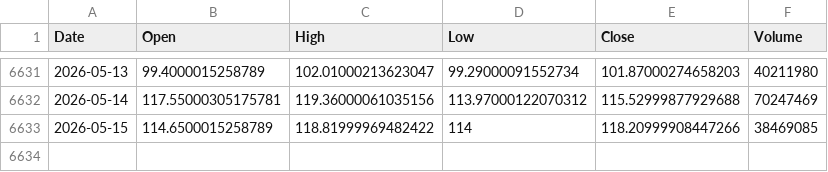
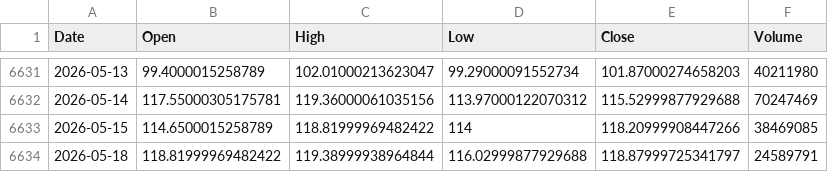
Before and after one commit to thraxil/adnos, a CSV file: data/CSCO.csv, drawn as a sheet; only a part is shown, gaps mark what is left out.

```diff
--- a/data/CSCO.csv
+++ b/data/CSCO.csv
@@ -6633 +6633,2 @@ Date,Open,High,Low,Close,Volume
 2026-05-15,114.6500015258789,118.81999969482422,114,118.20999908447266,38469085
+2026-05-18,118.81999969482422,119.38999938964844,116.02999877929688,118.87999725341797,24589791
```
Also changed, not shown: data/INTC.csv, data/MSFT.csv, 6 other files.
